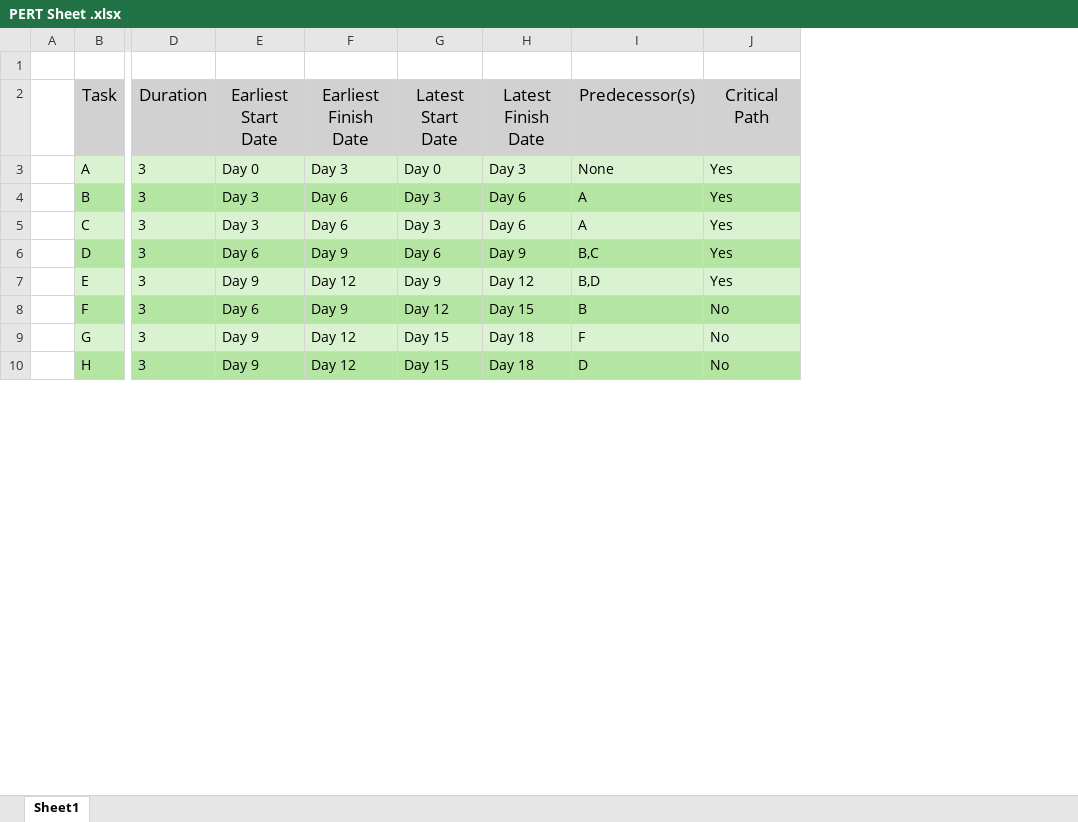
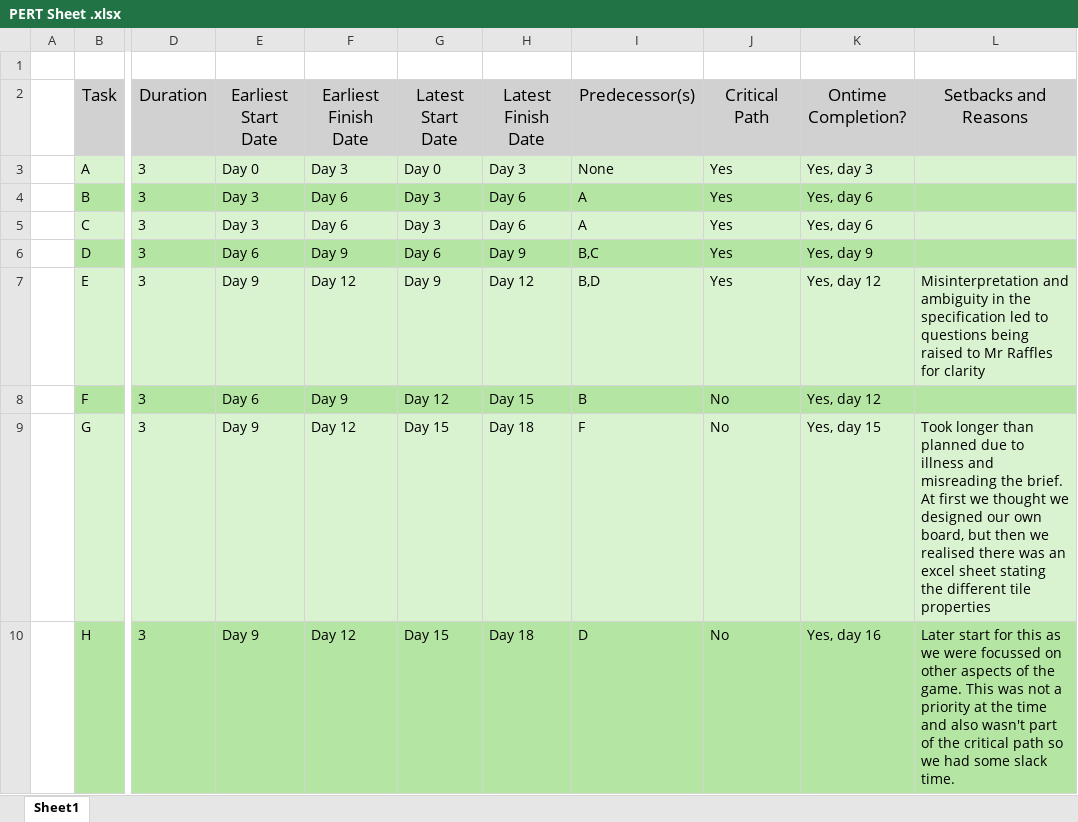
Before and after one commit to dundd2/Y2-Software-Engineering-Project, an Excel workbook: Plan/PERT Sheet .xlsx, sheet Sheet1, drawn as a sheet; only a part is shown, gaps mark what is left out; values as stored, in another font and other column widths than the file's, no borders; the diff names each change by its address in the sheet, - before the commit and + after, or states it on an @@ line.

Commit message:
Updated PERT Sheet to replace older version
Added two new columns

```diff
--- a/Plan/PERT Sheet .xlsx (sheet Sheet1)
+++ b/Plan/PERT Sheet .xlsx (sheet Sheet1)
+column K (Ontime Completion?), rows 3-10: Yes, day 3 | Yes, day 6 | Yes, day 6 | Yes, day 9 | Yes, day 12 | Yes, day 12 | Yes, day 15 | Yes, day 16
+column L (Setbacks and Reasons), rows 7-10: Misinterpretation and ambiguity in the specification led to questions being raised to Mr Raffles for clarity |  | Took longer than planned due to illness and misreading the brief. At first we thought we designed our own board, but then we realised there was an excel sheet stating the different tile properties | Later start for this as we were focussed on other aspects of the game. This was not a priority at the time and also wasn't part of the critical path so we had some slack time.
```
Also changed, not shown: 1 other file.
